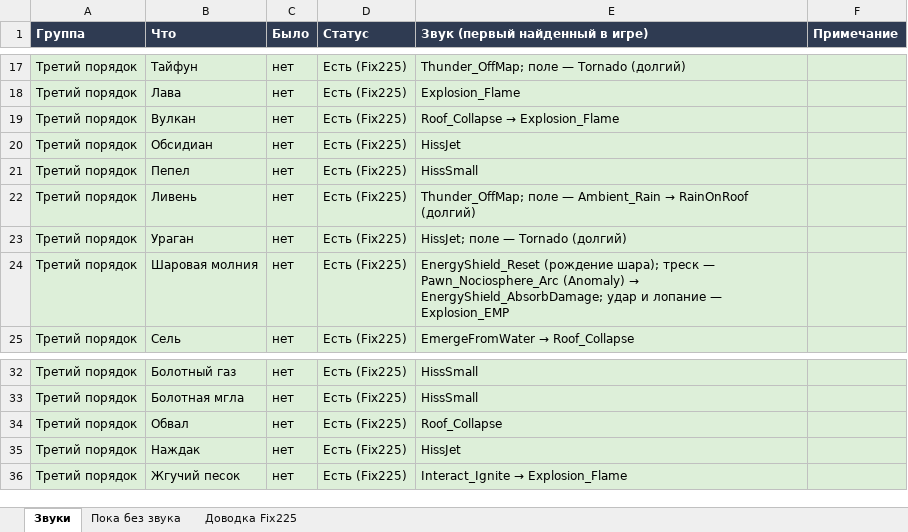
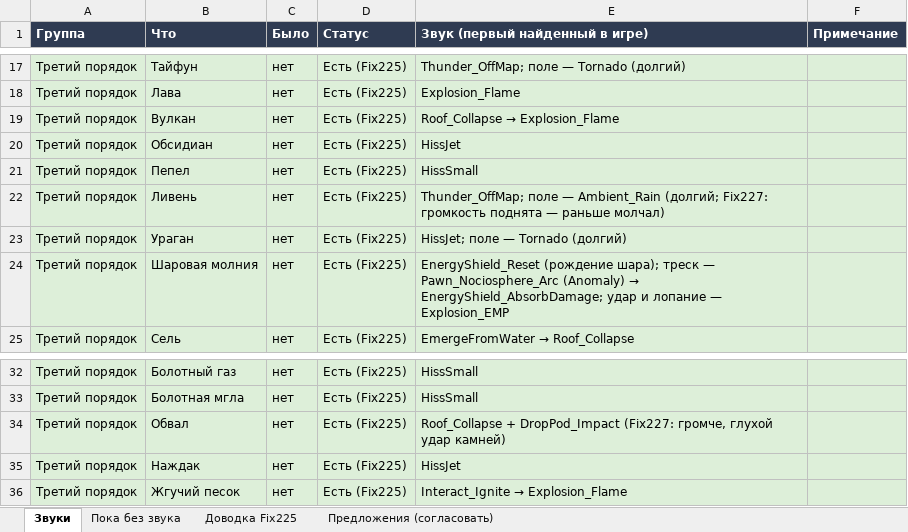
Before and after one commit to SedesNoctis/Claule-Work, an Excel workbook: Docs-Word/Звуки-аудит.xlsx, sheet Звуки, drawn as a sheet; only a part is shown, gaps mark what is left out; values as stored, in another font and other column widths than the file's, no borders; the diff names each change by its address in the sheet, - before the commit and + after, or states it on an @@ line.

```diff
--- a/Docs-Word/Звуки-аудит.xlsx (sheet Звуки)
+++ b/Docs-Word/Звуки-аудит.xlsx (sheet Звуки)
+sheet tab: Предложения (согласовать)
@@ E22 (Звук (первый найденный в игре)): …— Ambient_Rain → RainOnRoof (долгий) → …— Ambient_Rain (долгий; Fix227: громкость поднята — раньше молчал) @@
-E34 (Звук (первый найденный в игре)): Roof_Collapse
+E34 (Звук (первый найденный в игре)): Roof_Collapse + DropPod_Impact (Fix227: громче, глухой удар камней)
```
Also changed, not shown: sheet Доводка Fix225, Docs-Word/Таблица-правил.xlsx, 32 other files.
